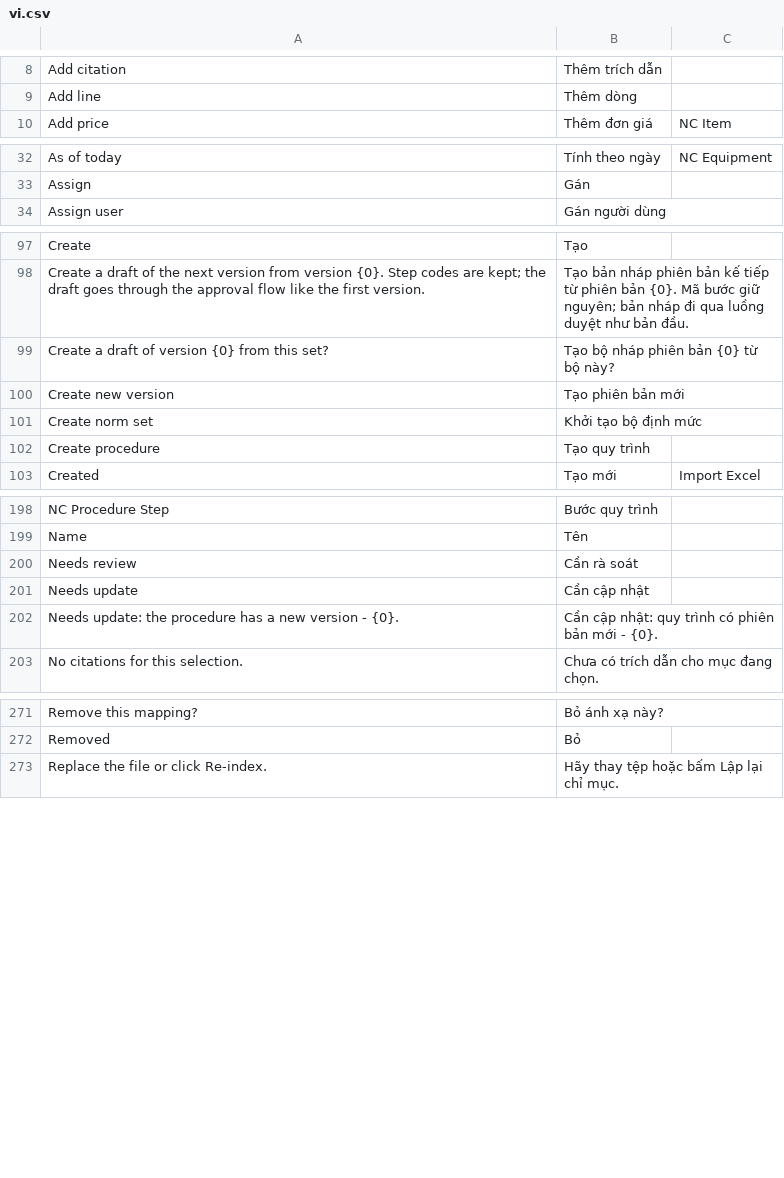
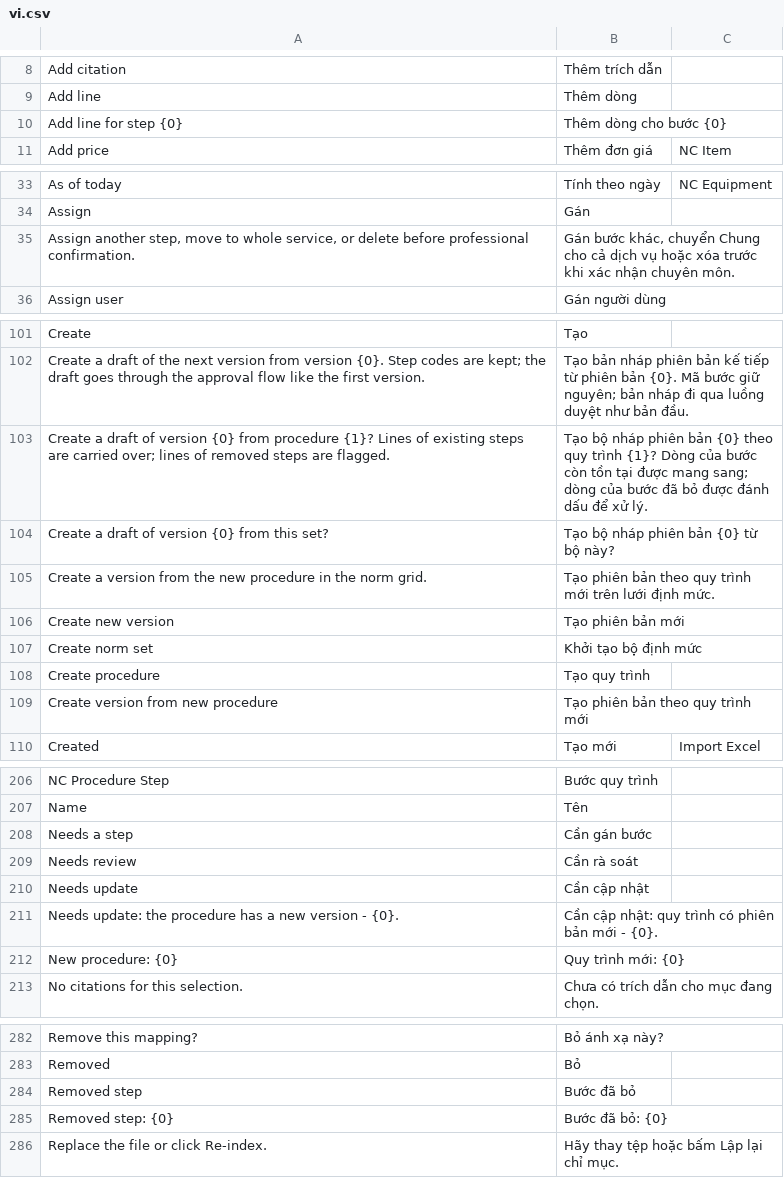
Before and after one commit to tiendj28-dotcom/normcore, a CSV file: normcore/translations/vi.csv, drawn as a sheet; only a part is shown, gaps mark what is left out; the diff covers the shown part only.

```diff
--- a/normcore/translations/vi.csv
+++ b/normcore/translations/vi.csv
@@ -9,2 +9,3 @@ Add citation,Thêm trích dẫn
 Add line,Thêm dòng
+Add line for step {0},Thêm dòng cho bước {0}
 Add price,Thêm đơn giá,NC Item
@@ -33,2 +34,3 @@ As of today,Tính theo ngày,NC Equipment
 Assign,Gán
+"Assign another step, move to whole service, or delete before professional confirmation.","Gán bước khác, chuyển Chung cho cả dịch vụ hoặc xóa trước khi xác nhận chuyên môn."
 Assign user,Gán người dùng
@@ -98,3 +102,5 @@ Create,Tạo
 Create a draft of the next version from version {0}. Step codes are kept; the draft goes through the approval flow like the first version.,Tạo bản nháp phiên bản kế tiếp từ phiên bản {0}. Mã bước giữ nguyên; bản nháp đi qua luồng duyệt như bản đầu.
+Create a draft of version {0} from procedure {1}? Lines of existing steps are carried over; lines of removed steps are flagged.,Tạo bộ nháp phiên bản {0} theo quy trình {1}? Dòng của bước còn tồn tại được mang sang; dòng của bước đã bỏ được đánh dấu để xử lý.
 Create a draft of version {0} from this set?,Tạo bộ nháp phiên bản {0} từ bộ này?
+Create a version from the new procedure in the norm grid.,Tạo phiên bản theo quy trình mới trên lưới định mức.
 Create new version,Tạo phiên bản mới
@@ -102,2 +108,3 @@ Create norm set,Khởi tạo bộ định mức
 Create procedure,Tạo quy trình
+Create version from new procedure,Tạo phiên bản theo quy trình mới
 Created,Tạo mới,Import Excel
@@ -199,2 +207,3 @@ NC Procedure Step,Bước quy trình
 Name,Tên
+Needs a step,Cần gán bước
 Needs review,Cần rà soát
@@ -202,2 +211,3 @@ Needs update,Cần cập nhật
 Needs update: the procedure has a new version - {0}.,Cần cập nhật: quy trình có phiên bản mới - {0}.
+New procedure: {0},Quy trình mới: {0}
 No citations for this selection.,Chưa có trích dẫn cho mục đang chọn.
@@ -272,2 +283,4 @@ Remove this mapping?,Bỏ ánh xạ này?
 Removed,Bỏ
+Removed step,Bước đã bỏ
+Removed step: {0},Bước đã bỏ: {0}
 Replace the file or click Re-index.,Hãy thay tệp hoặc bấm Lập lại chỉ mục.
```
Also changed, not shown: 6 added rows elsewhere in this file, 5 other files.
